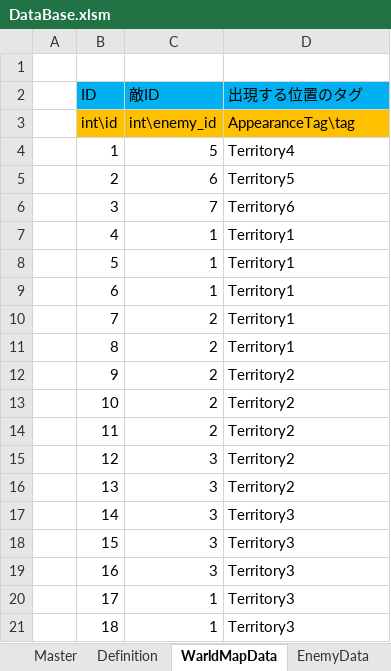
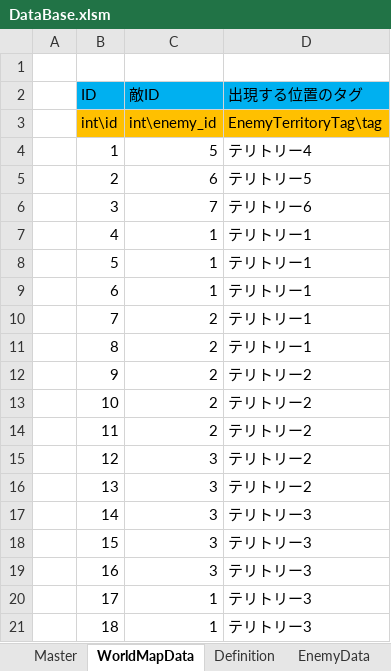
Before and after one commit to hamachi-15/ExcelVBA, an Excel workbook: bin/DataBase.xlsm, sheet WorldMapData, drawn as a sheet; values as stored, in another font and other column widths than the file's, no borders; the diff names each change by its address in the sheet, - before the commit and + after, or states it on an @@ line.

```diff
--- a/bin/DataBase.xlsm (sheet WorldMapData)
+++ b/bin/DataBase.xlsm (sheet WorldMapData)
-sheet tab: WarldMapData
+sheet tab: WorldMapData
@@ sheet tab order changed: Master | WorldMapData | Definition | EnemyData @@
-D3 (出現する位置のタグ): AppearanceTag\tag
+D3 (出現する位置のタグ): EnemyTerritoryTag\tag
-D4 (出現する位置のタグ): Territory4
+D4 (出現する位置のタグ): テリトリー4
-D5 (出現する位置のタグ): Territory5
+D5 (出現する位置のタグ): テリトリー5
-D6 (出現する位置のタグ): Territory6
+D6 (出現する位置のタグ): テリトリー6
-D7:D11 (出現する位置のタグ): Territory1
+D7:D11 (出現する位置のタグ): テリトリー1
-D12:D16 (出現する位置のタグ): Territory2
+D12:D16 (出現する位置のタグ): テリトリー2
-D17:D21 (出現する位置のタグ): Territory3
+D17:D21 (出現する位置のタグ): テリトリー3
```
Also changed, not shown: sheet EnemyAppearancePosition, sheet EnemyData, sheet Definition, other sheet tabs, 1 other file.
